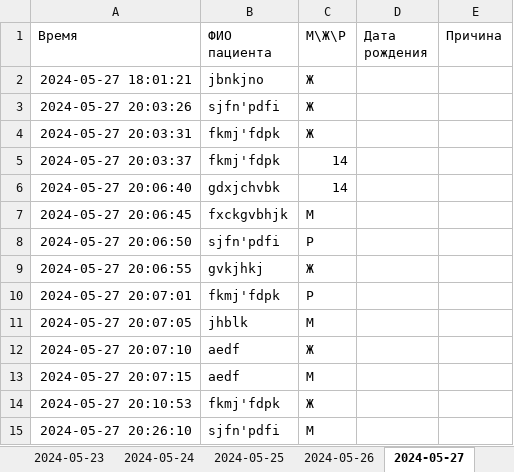
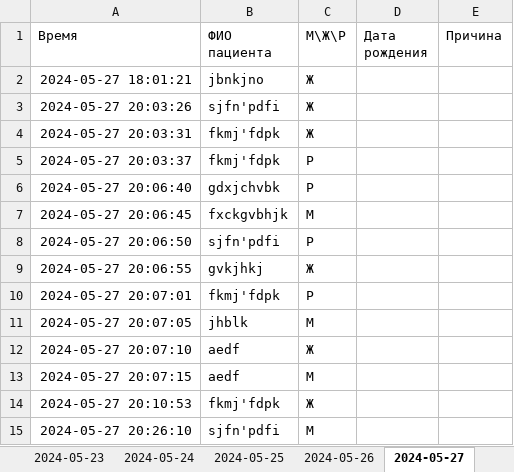
Before and after one commit to MarinaPak108/LotusApp, an Excel workbook: records/medical.xlsx, sheet 2024-05-27, drawn as a sheet; values as stored, in another font and other column widths than the file's, no borders; the diff names each change by its address in the sheet, - before the commit and + after, or states it on an @@ line.

```diff
--- a/records/medical.xlsx (sheet 2024-05-27)
+++ b/records/medical.xlsx (sheet 2024-05-27)
-C5:C6 (М\Ж\Р): 14
+C5:C6 (М\Ж\Р): Р
-C7 (М\Ж\Р): M
+C7 (М\Ж\Р): М
-C11 (М\Ж\Р): M
+C11 (М\Ж\Р): М
-C13 (М\Ж\Р): M
+C13 (М\Ж\Р): М
-C15 (М\Ж\Р): M
+C15 (М\Ж\Р): М
```
Also changed, not shown: sheet current, sheet 2024-05-24, sheet 2024-05-25, sheet 2024-05-23, sheet 2024-05-26, sheet 2024-05-28, 1 more sheet, other sheet tabs, 6 other files.
